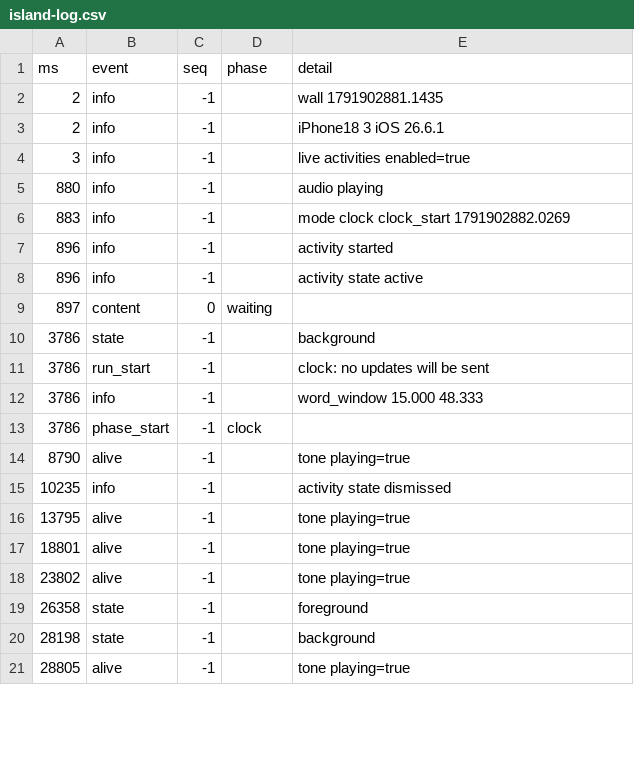
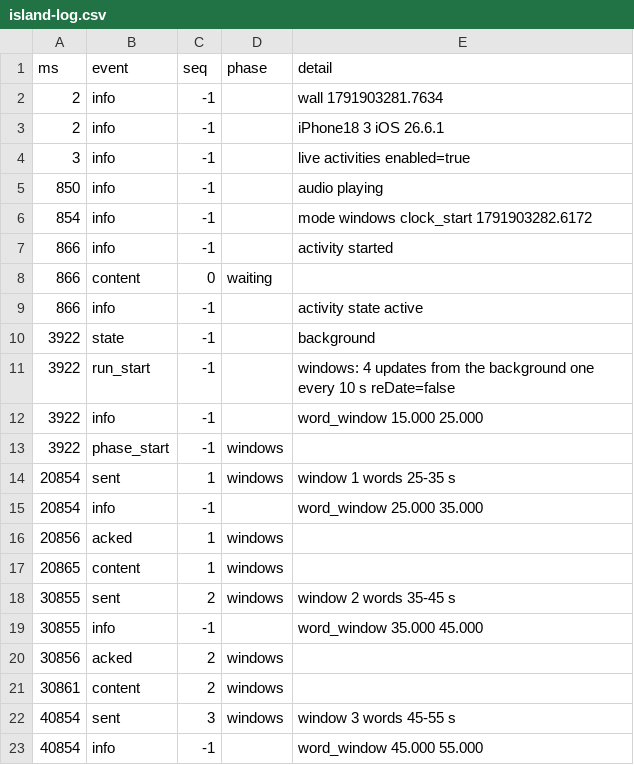
Before and after one commit to Ozzimandius84/IOS-TTS-TV, a CSV file: island-test/results/island-log.csv, drawn as a sheet; only a part is shown; the diff covers the shown part only.

```diff
--- a/island-test/results/island-log.csv
+++ b/island-test/results/island-log.csv
@@ -1,21 +1,23 @@
 ms,event,seq,phase,detail
-2,info,-1,,wall 1791902881.1435
+2,info,-1,,wall 1791903281.7634
 2,info,-1,,iPhone18 3 iOS 26.6.1
 3,info,-1,,live activities enabled=true
-880,info,-1,,audio playing
-883,info,-1,,mode clock clock_start 1791902882.0269
-896,info,-1,,activity started
-896,info,-1,,activity state active
-897,content,0,waiting,
-3786,state,-1,,background
-3786,run_start,-1,,clock: no updates will be sent
-3786,info,-1,,word_window 15.000 48.333
-3786,phase_start,-1,clock,
-8790,alive,-1,,tone playing=true
-10235,info,-1,,activity state dismissed
-13795,alive,-1,,tone playing=true
-18801,alive,-1,,tone playing=true
-23802,alive,-1,,tone playing=true
-26358,state,-1,,foreground
-28198,state,-1,,background
-28805,alive,-1,,tone playing=true
+850,info,-1,,audio playing
+854,info,-1,,mode windows clock_start 1791903282.6172
+866,info,-1,,activity started
+866,content,0,waiting,
+866,info,-1,,activity state active
+3922,state,-1,,background
+3922,run_start,-1,,windows: 4 updates from the background  one every 10 s  reDate=false
+3922,info,-1,,word_window 15.000 25.000
+3922,phase_start,-1,windows,
+20854,sent,1,windows,window 1 words 25-35 s
+20854,info,-1,,word_window 25.000 35.000
+20856,acked,1,windows,
+20865,content,1,windows,
+30855,sent,2,windows,window 2 words 35-45 s
+30855,info,-1,,word_window 35.000 45.000
+30856,acked,2,windows,
+30861,content,2,windows,
+40854,sent,3,windows,window 3 words 45-55 s
+40854,info,-1,,word_window 45.000 55.000
```
Also changed, not shown: 5 added rows, 15 removed rows and 4 edited cells elsewhere in this file, 5 other files.
